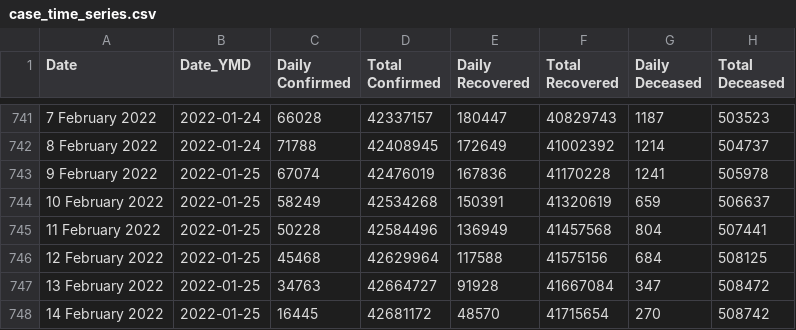
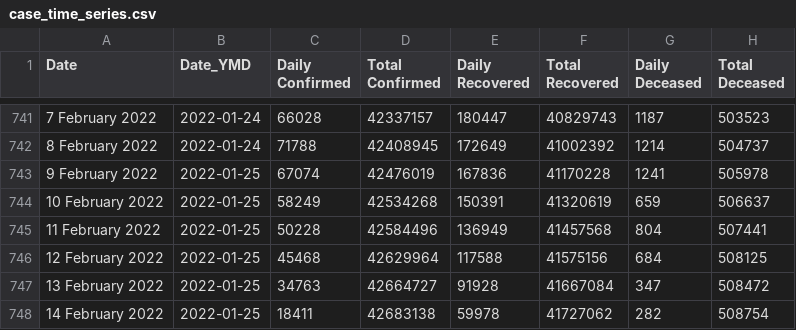
Before and after one commit to datakind-blr/covid19bharat_data, a CSV file: csv/latest/case_time_series.csv, drawn as a sheet; only a part is shown, gaps mark what is left out.

```diff
--- a/csv/latest/case_time_series.csv
+++ b/csv/latest/case_time_series.csv
@@ -747,2 +747,2 @@ Date,Date_YMD,Daily Confirmed,Total Confirmed,Daily Recovered,Total Recovered,Da
 13 February 2022,2022-01-25,34763,42664727,91928,41667084,347,508472
-14 February 2022,2022-01-25,16445,42681172,48570,41715654,270,508742
+14 February 2022,2022-01-25,18411,42683138,59978,41727062,282,508754
```
Also changed, not shown: csv/latest/district_wise.csv, csv/latest/state_wise.csv, 12 other files.
